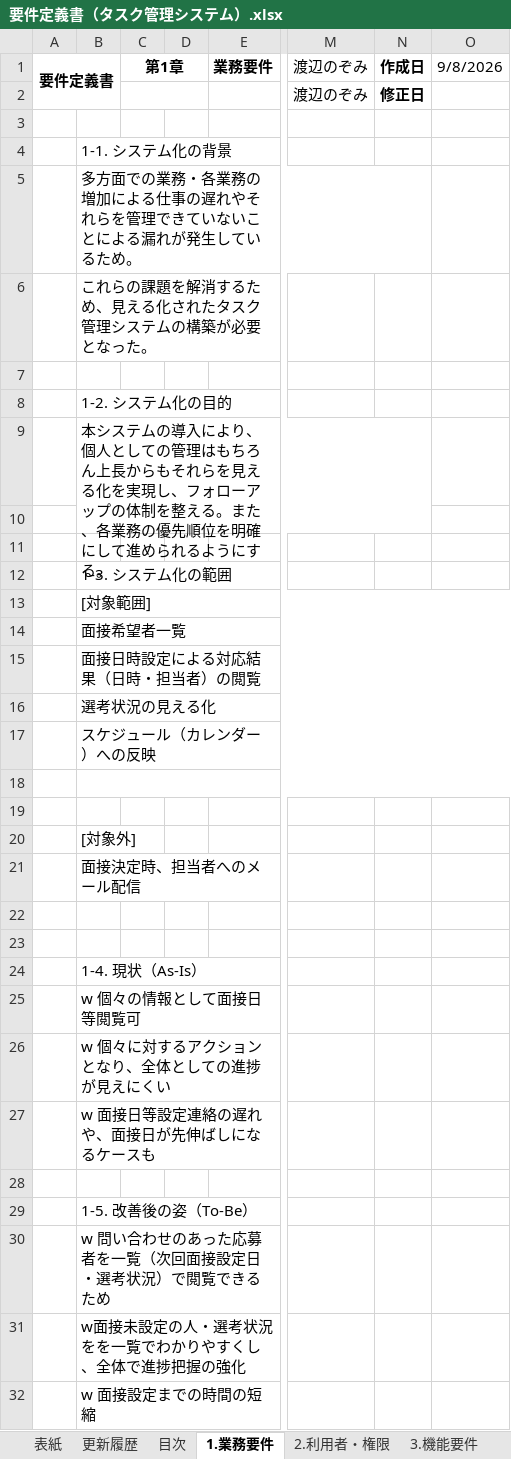
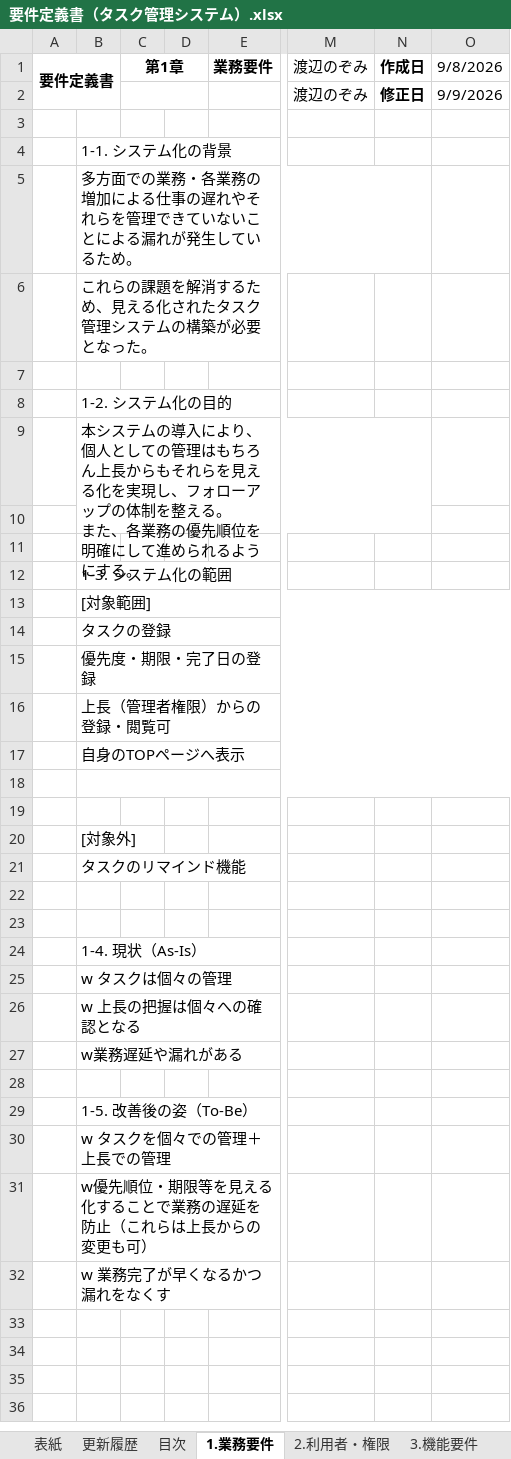
Before and after one commit to nozomi-watanabe1214/my_application, an Excel workbook: 要件定義書（タスク管理システム）.xlsx, sheet 1.業務要件, drawn as a sheet; only a part is shown, gaps mark what is left out; values as stored, in another font and other column widths than the file's, no borders; ↵ is a line break in a cell; the diff names each change by its address in the sheet, - before the commit and + after, or states it on an @@ line.

Commit message:
要件定義書（タスク管理システム）　業務要件（作成）

```diff
--- a/要件定義書（タスク管理システム）.xlsx (sheet 1.業務要件)
+++ b/要件定義書（タスク管理システム）.xlsx (sheet 1.業務要件)
-O2: (empty)
+O2: 9/9/2026
-B9: …整える。また、各…
+B9: …整える。 ↵ また、各…
-B14: 面接希望者一覧
+B14: タスクの登録
-B15: 面接日時設定による対応結果（日時・担当者）の閲覧
+B15: 優先度・期限・完了日の登録
-B16: 選考状況の見える化
+B16: 上長（管理者権限）からの登録・閲覧可
-B17: スケジュール（カレンダー）への反映
+B17: 自身のTOPページへ表示
-B21: 面接決定時、担当者へのメール配信
+B21: タスクのリマインド機能
-B25: w 個々の情報として面接日等閲覧可
+B25: w タスクは個々の管理
-B26: w 個々に対するアクションとなり、全体としての進捗が見えにくい
+B26: w 上長の把握は個々への確認となる
-B27: w 面接日等設定連絡の遅れや、面接日が先伸ばしになるケースも
+B27: w業務遅延や漏れがある
-B30: w 問い合わせのあった応募者を一覧（次回面接設定日・選考状況）で閲覧できるため
+B30: w タスクを個々での管理＋上長での管理
-B31: w面接未設定の人・選考状況をを一覧でわかりやすくし、全体で進捗把握の強化
+B31: w優先順位・期限等を見える化することで業務の遅延を防止（これらは上長からの変更も可）
-B32: w 面接設定までの時間の短縮
+B32: w 業務完了が早くなるかつ漏れをなくす
```
